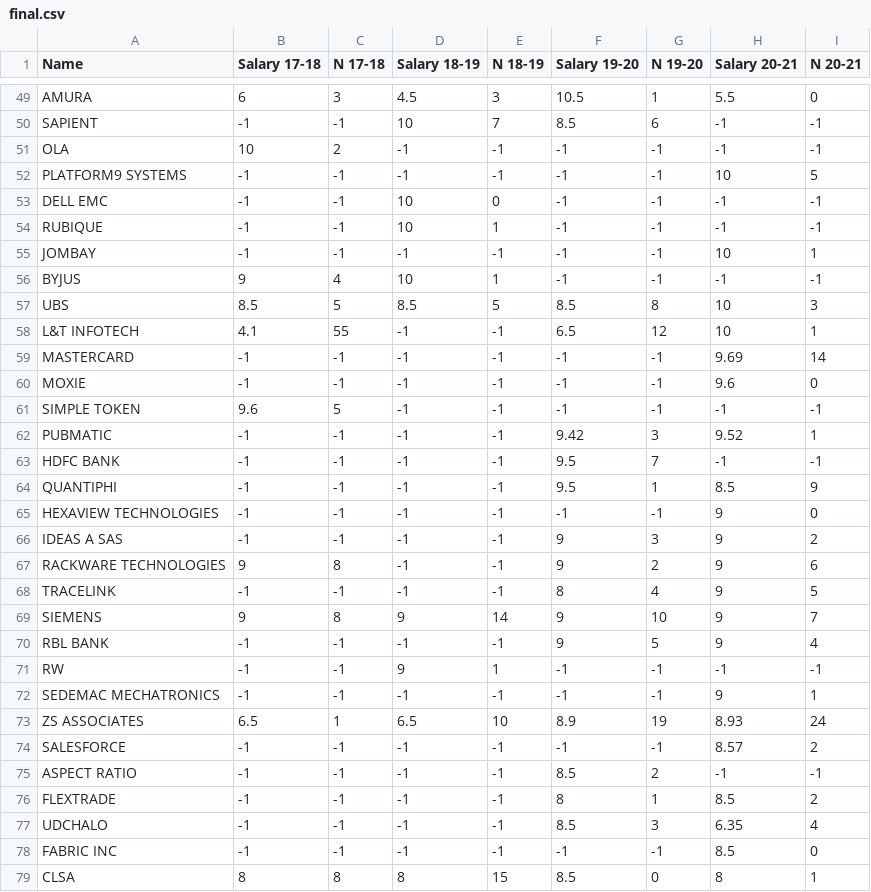
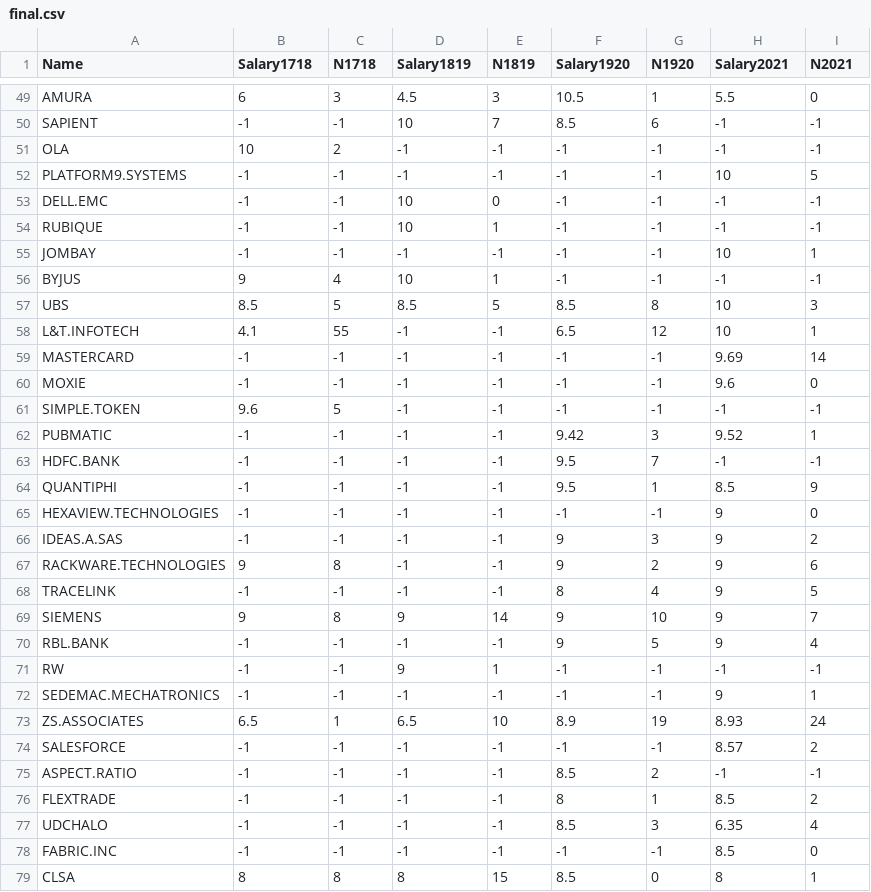
Before and after one commit to pranavkhairnar/p-report-project, a CSV file: logic/final.csv, drawn as a sheet; only a part is shown, gaps mark what is left out; the diff covers the shown part only.

```diff
--- a/logic/final.csv
+++ b/logic/final.csv
@@ -1 +1 @@
-Name, Salary 17-18, N 17-18, Salary 18-19, N 18-19, Salary 19-20, N 19-20, Salary 20-21, N 20-21
+Name,Salary1718,N1718,Salary1819,N1819,Salary1920,N1920,Salary2021,N2021
@@ -52,2 +52,2 @@ OLA, 10, 2, -1, -1, -1, -1, -1, -1
-PLATFORM9 SYSTEMS, -1, -1, -1, -1, -1, -1, 10, 5
-DELL EMC, -1, -1, 10, 0, -1, -1, -1, -1
+PLATFORM9.SYSTEMS,-1,-1,-1,-1,-1,-1,10,5
+DELL.EMC,-1,-1,10,0,-1,-1,-1,-1
@@ -58 +58 @@ UBS, 8.5, 5, 8.5, 5, 8.5, 8, 10, 3
-L&T INFOTECH, 4.1, 55, -1, -1, 6.5, 12, 10, 1
+L&T.INFOTECH,4.1,55,-1,-1,6.5,12,10,1
@@ -61 +61 @@ MOXIE, -1, -1, -1, -1, -1, -1, 9.6, 0
-SIMPLE TOKEN, 9.6, 5, -1, -1, -1, -1, -1, -1
+SIMPLE.TOKEN,9.6,5,-1,-1,-1,-1,-1,-1
@@ -63 +63 @@ PUBMATIC, -1, -1, -1, -1, 9.42, 3, 9.52, 1
-HDFC BANK, -1, -1, -1, -1, 9.5, 7, -1, -1
+HDFC.BANK,-1,-1,-1,-1,9.5,7,-1,-1
@@ -65,3 +65,3 @@ QUANTIPHI, -1, -1, -1, -1, 9.5, 1, 8.5, 9
-HEXAVIEW TECHNOLOGIES, -1, -1, -1, -1, -1, -1, 9, 0
-IDEAS A SAS, -1, -1, -1, -1, 9, 3, 9, 2
-RACKWARE TECHNOLOGIES, 9, 8, -1, -1, 9, 2, 9, 6
+HEXAVIEW.TECHNOLOGIES,-1,-1,-1,-1,-1,-1,9,0
+IDEAS.A.SAS,-1,-1,-1,-1,9,3,9,2
+RACKWARE.TECHNOLOGIES,9,8,-1,-1,9,2,9,6
@@ -70 +70 @@ SIEMENS, 9, 8, 9, 14, 9, 10, 9, 7
-RBL BANK, -1, -1, -1, -1, 9, 5, 9, 4
+RBL.BANK,-1,-1,-1,-1,9,5,9,4
@@ -72,2 +72,2 @@ RW, -1, -1, 9, 1, -1, -1, -1, -1
-SEDEMAC MECHATRONICS, -1, -1, -1, -1, -1, -1, 9, 1
-ZS ASSOCIATES, 6.5, 1, 6.5, 10, 8.9, 19, 8.93, 24
+SEDEMAC.MECHATRONICS,-1,-1,-1,-1,-1,-1,9,1
+ZS.ASSOCIATES,6.5,1,6.5,10,8.9,19,8.93,24
@@ -75 +75 @@ SALESFORCE, -1, -1, -1, -1, -1, -1, 8.57, 2
-ASPECT RATIO, -1, -1, -1, -1, 8.5, 2, -1, -1
+ASPECT.RATIO,-1,-1,-1,-1,8.5,2,-1,-1
@@ -78 +78 @@ UDCHALO, -1, -1, -1, -1, 8.5, 3, 6.35, 4
-FABRIC INC, -1, -1, -1, -1, -1, -1, 8.5, 0
+FABRIC.INC,-1,-1,-1,-1,-1,-1,8.5,0
```
Also changed, not shown: 84 edited cells elsewhere in this file, 3 other files.
